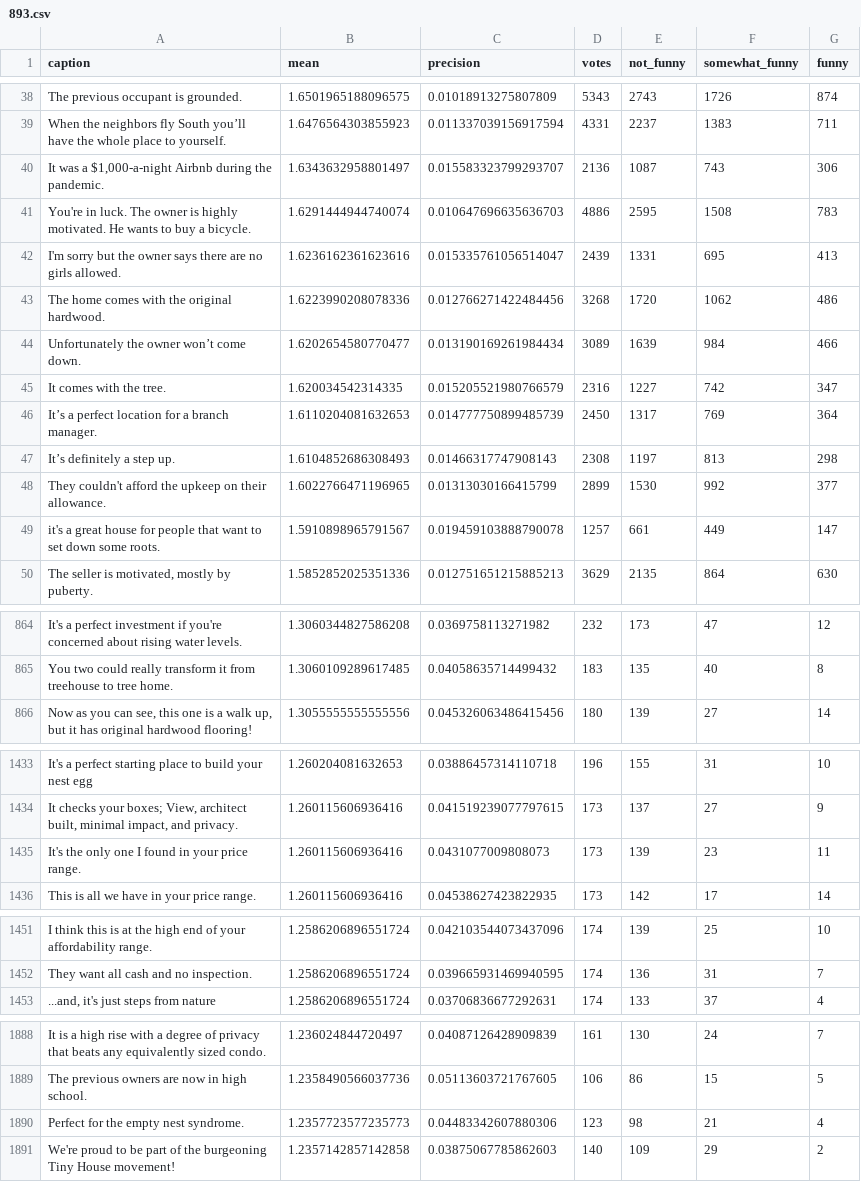
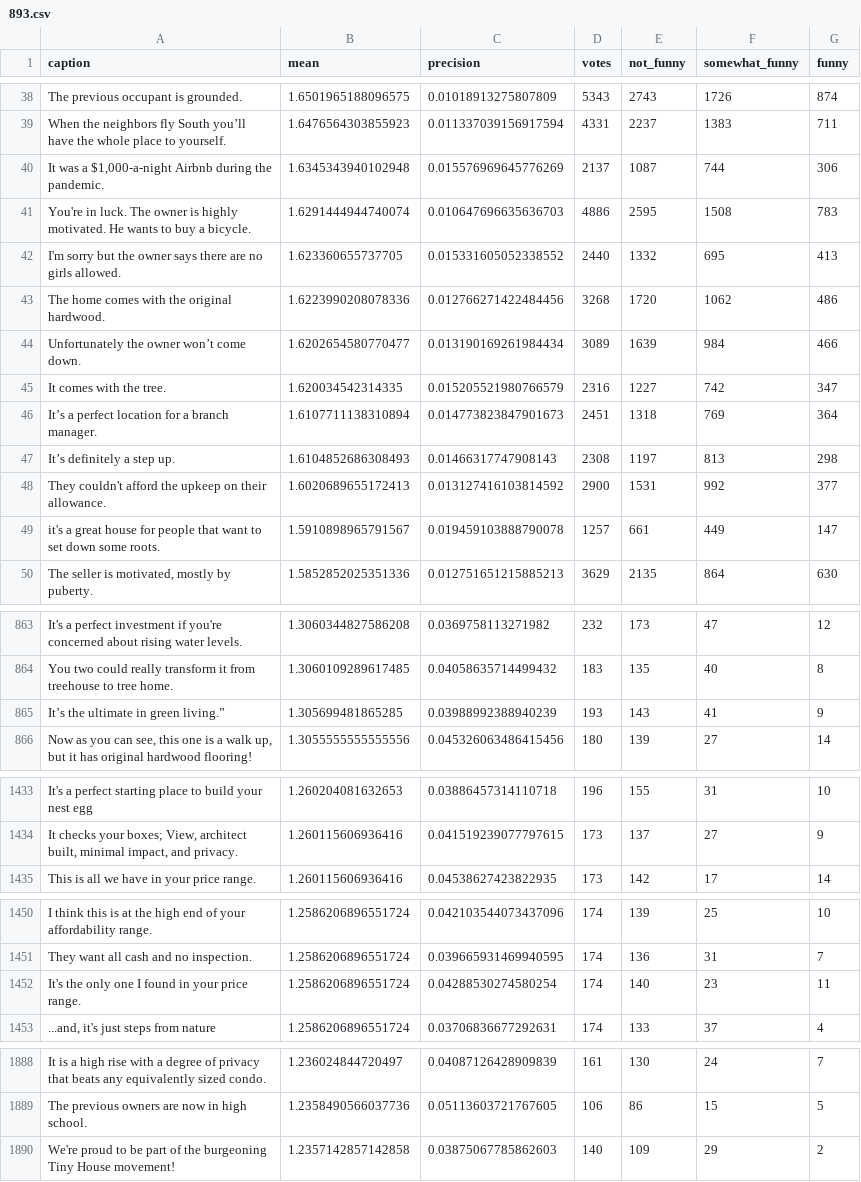
Before and after one commit to nextml/caption-contest-data, a CSV file: summaries/893.csv, drawn as a sheet; only a part is shown, gaps mark what is left out; the diff covers the shown part only.

```diff
--- a/summaries/893.csv
+++ b/summaries/893.csv
@@ -39,5 +39,5 @@ The previous occupant is grounded.,1.6501965188096575,0.01018913275807809,5343,2
 When the neighbors fly South you’ll have the whole place to yourself.,1.6476564303855923,0.011337039156917594,4331,2237,1383,711
-"It was a $1,000-a-night Airbnb during the pandemic.",1.6343632958801497,0.015583323799293707,2136,1087,743,306
+"It was a $1,000-a-night Airbnb during the pandemic.",1.6345343940102948,0.015576969645776269,2137,1087,744,306
 You're in luck.  The owner is highly motivated.  He wants to buy a bicycle.,1.6291444944740074,0.010647696635636703,4886,2595,1508,783
-I'm sorry but the owner says there are no girls allowed.,1.6236162361623616,0.015335761056514047,2439,1331,695,413
+I'm sorry but the owner says there are no girls allowed.,1.623360655737705,0.015331605052338552,2440,1332,695,413
 The home comes with the original hardwood.,1.6223990208078336,0.012766271422484456,3268,1720,1062,486
@@ -45,5 +45,5 @@ Unfortunately the owner won’t come down.,1.6202654580770477,0.0131901692619844
 It comes with the tree.,1.620034542314335,0.015205521980766579,2316,1227,742,347
-It’s a perfect location for a branch manager.,1.6110204081632653,0.014777750899485739,2450,1317,769,364
+It’s a perfect location for a branch manager.,1.6107711138310894,0.014773823847901673,2451,1318,769,364
 It’s definitely a step up.,1.6104852686308493,0.01466317747908143,2308,1197,813,298
-They couldn't afford the upkeep on their allowance.,1.6022766471196965,0.01313030166415799,2899,1530,992,377
+They couldn't afford the upkeep on their allowance.,1.6020689655172413,0.013127416103814592,2900,1531,992,377
 it's a great house for people that want to set down some roots.,1.5910898965791567,0.019459103888790078,1257,661,449,147
@@ -865,2 +864,3 @@ It's a perfect investment if you're concerned about  rising water levels.,1.3060
 You two could really transform it from treehouse to tree home.,1.3060109289617485,0.04058635714499432,183,135,40,8
+It’s the ultimate in green living.”,1.305699481865285,0.03988992388940239,193,143,41,9
 "Now as you can see, this one is a walk up, but it has original hardwood flooring!",1.3055555555555556,0.045326063486415456,180,139,27,14
@@ -1434,3 +1434,2 @@ It's a perfect starting place to build your nest egg,1.260204081632653,0.0388645
 "It checks your boxes; View, architect built, minimal impact, and privacy.",1.260115606936416,0.041519239077797615,173,137,27,9
-It's the only one I found in your price range.,1.260115606936416,0.0431077009808073,173,139,23,11
 This is all we have in your price range.,1.260115606936416,0.04538627423822935,173,142,17,14
@@ -1452,2 +1451,3 @@ I think this is at the high end of your affordability range.,1.2586206896551724,
 They want all cash and no inspection.,1.2586206896551724,0.039665931469940595,174,136,31,7
+It's the only one I found in your price range.,1.2586206896551724,0.04288530274580254,174,140,23,11
 "...and, it's just steps from nature",1.2586206896551724,0.03706836677292631,174,133,37,4
@@ -1889,3 +1889,2 @@ It is a high rise with a degree of privacy that beats any equivalently sized con
 The previous owners are now in high school.,1.2358490566037736,0.05113603721767605,106,86,15,5
-Perfect for the empty nest syndrome.,1.2357723577235773,0.04483342607880306,123,98,21,4
 We're proud to be part of the burgeoning Tiny House movement!,1.2357142857142858,0.03875067785862603,140,109,29,2
```
Also changed, not shown: 4 added rows, 4 removed rows and 28 edited cells elsewhere in this file, 2 other files.
